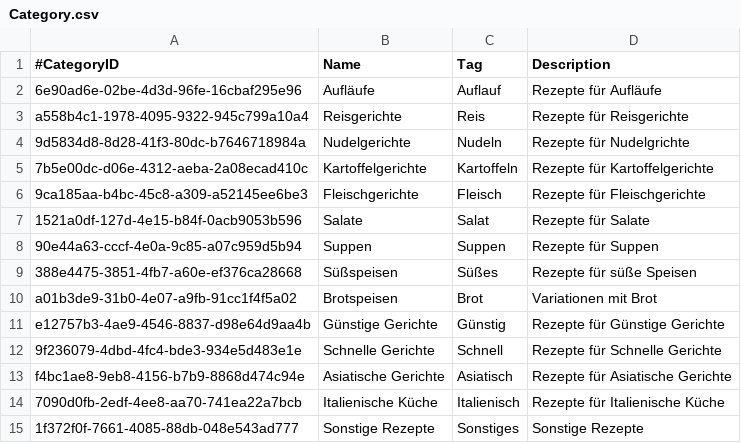
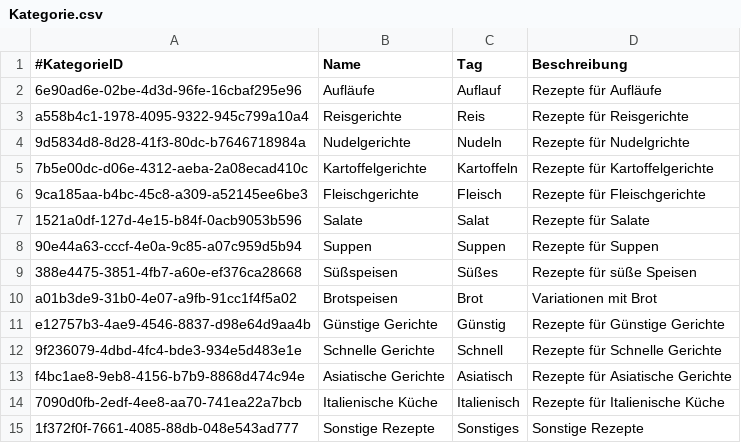
Before and after one commit to MichaelaHaag/RezeptApp, a CSV file: src/main/resources/CSVFiles/Kategorie.csv (was src/main/resources/CSVFiles/Category.csv), drawn as a sheet.

```diff
--- a/src/main/resources/CSVFiles/Category.csv
+++ b/src/main/resources/CSVFiles/Kategorie.csv
@@ -1,2 +1,2 @@
-#CategoryID;Name;Tag;Description;
+#KategorieID;Name;Tag;Beschreibung;
 6e90ad6e-02be-4d3d-96fe-16cbaf295e96;Aufläufe;Auflauf;Rezepte für Aufläufe;
```
Also changed, not shown: src/main/resources/CSVFiles/Bild.csv, src/main/resources/CSVFiles/Rezept.csv, 11 other files.
